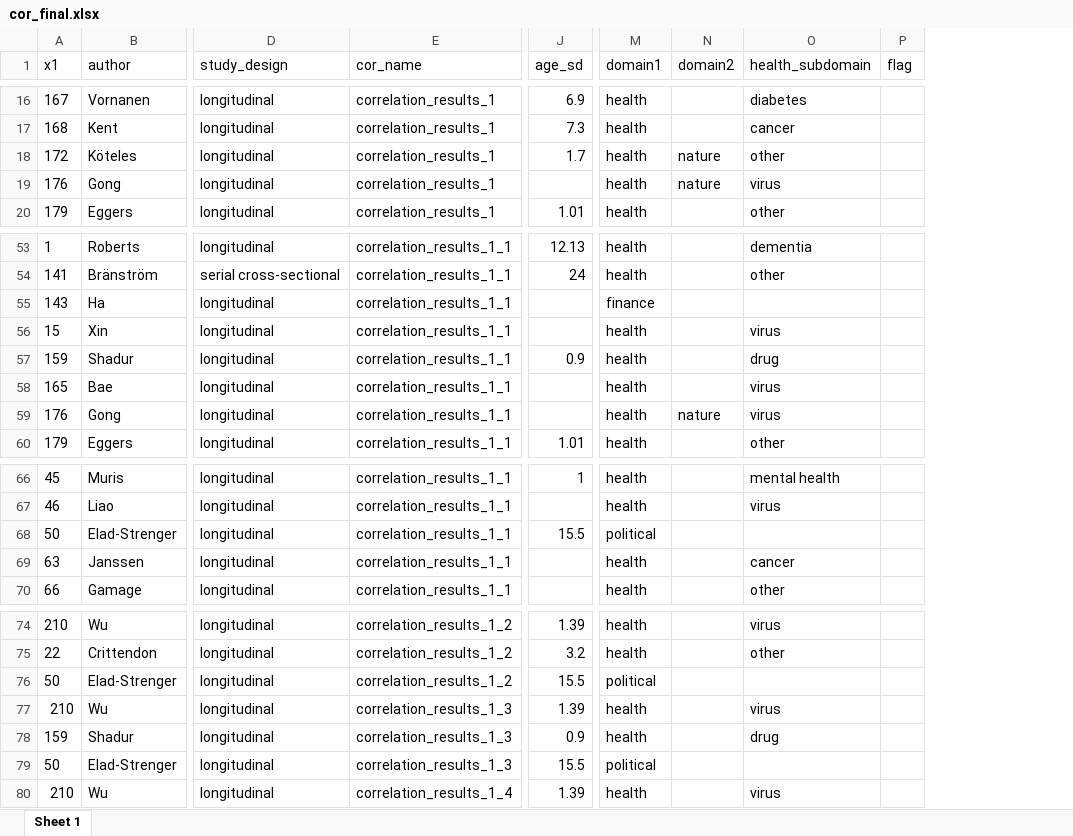
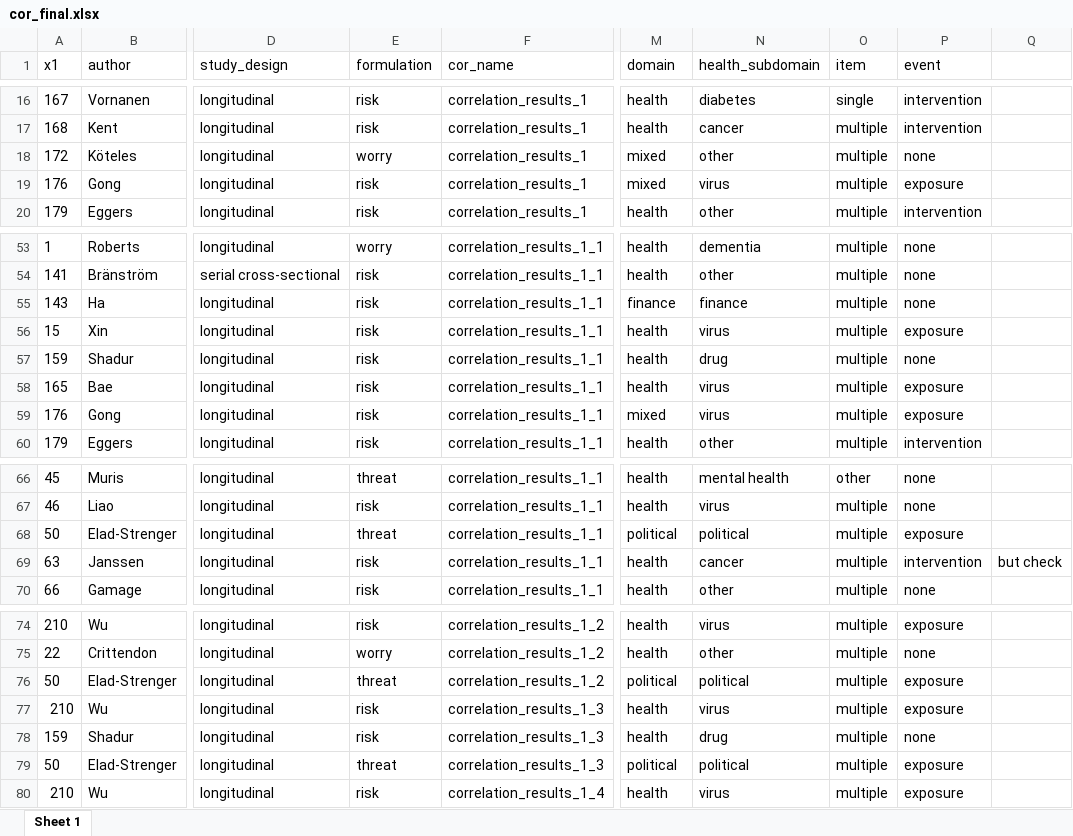
Before and after one commit to cdsbasel/temp_riskperception, an Excel workbook: data/cor_final.xlsx, sheet Sheet 1, drawn as a sheet; only a part is shown, gaps mark what is left out; values as stored, in another font and other column widths than the file's, no borders; removed rows and columns are numbered as before the commit, all else as after; the diff covers the shown part only; the diff names each change by its address in the sheet, - before the commit and + after, or states it on an @@ line.

Commit message:
added variables to cor file
added item, event (intervention/exposure), deleted age_sd and domain2. Incorporated domain2 with domain1 through "mixed"

```diff
--- a/data/cor_final.xlsx (sheet Sheet 1)
+++ b/data/cor_final.xlsx (sheet Sheet 1)
+column E (formulation), rows 16-20: risk | risk | worry | risk | risk; rows 53-60: worry | risk | risk | risk | risk | risk | risk | risk; rows 66-70: threat | risk | threat | risk | risk; rows 74-80: risk | worry | threat | risk | risk | threat | risk
-column J (age_sd), rows 16-20: 6.9 | 7.3 | 1.7 |  | 1.01; rows 53-60: 12.13 | 24 |  |  | 0.9 |  |  | 1.01; rows 66-68: 1 |  | 15.5; rows 74-80: 1.39 | 3.2 | 15.5 | 1.39 | 0.9 | 15.5 | 1.39
-column N (domain2), rows 18-19: nature | nature; row 59: nature
-column P (flag), empty
+column O (item), rows 16-20: single | multiple | multiple | multiple | multiple; rows 53-60: all multiple; rows 66-70: other | multiple | multiple | multiple | multiple; rows 74-80: all multiple
+column P (event), rows 16-20: intervention | intervention | none | exposure | intervention; rows 53-60: none | none | none | exposure | none | exposure | exposure | intervention; rows 66-70: none | none | exposure | intervention | none; rows 74-80: exposure | none | exposure | exposure | none | exposure | exposure
+column Q, row 69: but check
-M1: domain1
+M1: domain
-M18:M19 (domain): health
+M18:M19 (domain): mixed
-N55 (health_subdomain): (empty)
+N55 (health_subdomain): finance
-M59 (domain): health
+M59 (domain): mixed
-N68 (health_subdomain): (empty)
+N68 (health_subdomain): political
-N76 (health_subdomain): (empty)
+N76 (health_subdomain): political
-N79 (health_subdomain): (empty)
+N79 (health_subdomain): political
```
Also changed, not shown: 9 edited cells elsewhere in this sheet, 12 other files.
